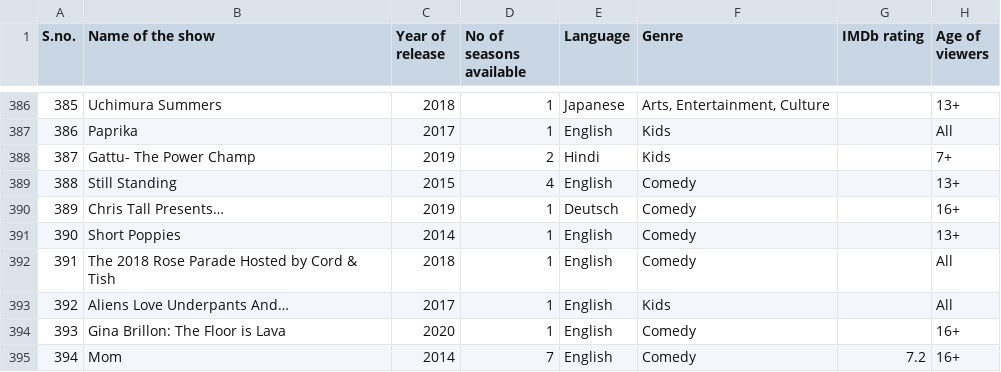
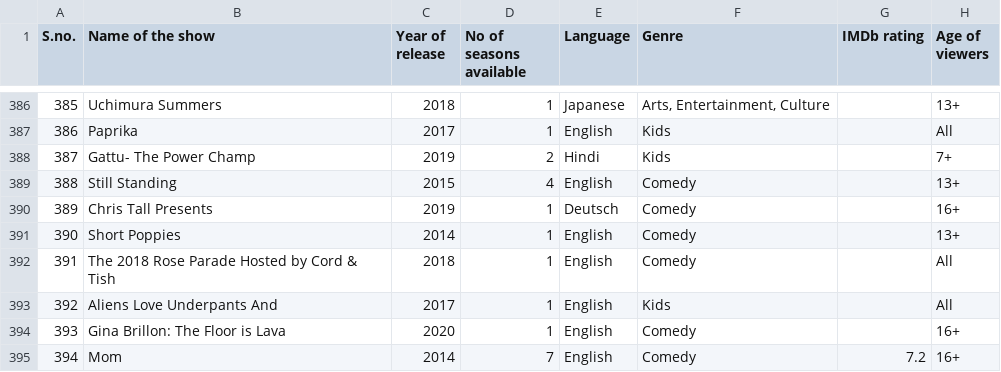
Before and after one commit to benvictoria17/pandas, a CSV file: dataset/Prime TV Shows Data set.csv (was dataset/datasets_724030_1277618_Prime TV Shows Data set.csv), drawn as a sheet; only a part is shown, gaps mark what is left out; the diff names each change by its address in the sheet, - before the commit and + after, or states it on an @@ line.

```diff
--- a/dataset/datasets_724030_1277618_Prime TV Shows Data set.csv
+++ b/dataset/Prime TV Shows Data set.csv
-B390 (Name of the show): Chris Tall Presents…
+B390 (Name of the show): Chris Tall Presents
-B393 (Name of the show): Aliens Love Underpants And…
+B393 (Name of the show): Aliens Love Underpants And
```
